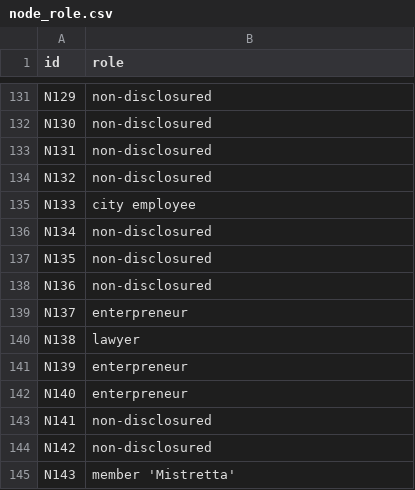
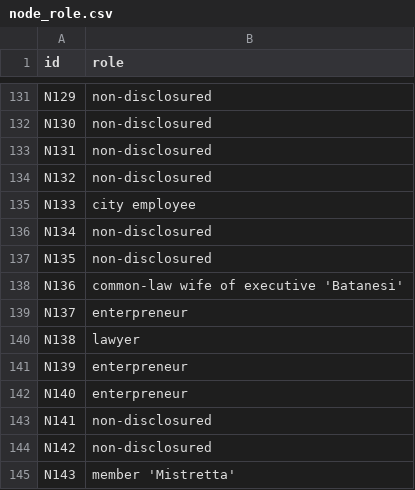
Before and after one commit to TelmoRibeiro/NetSci-Project, a CSV file: nodes/node_role.csv, drawn as a sheet; only a part is shown, gaps mark what is left out; the diff covers the shown part only.

```diff
--- a/nodes/node_role.csv
+++ b/nodes/node_role.csv
@@ -137,3 +137,3 @@ N134,non-disclosured
 N135,non-disclosured
-N136,non-disclosured
+N136,common-law wife of executive 'Batanesi'
 N137,enterpreneur
```
Also changed, not shown: 7 edited cells elsewhere in this file, edges/contacts.csv, 2 other files.
